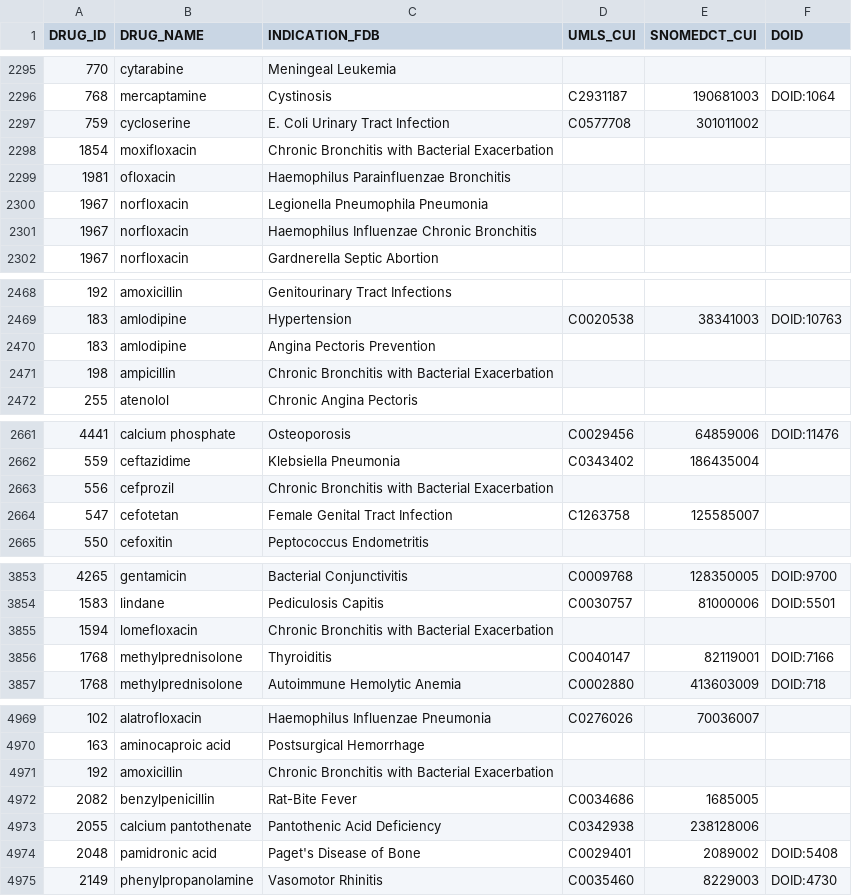
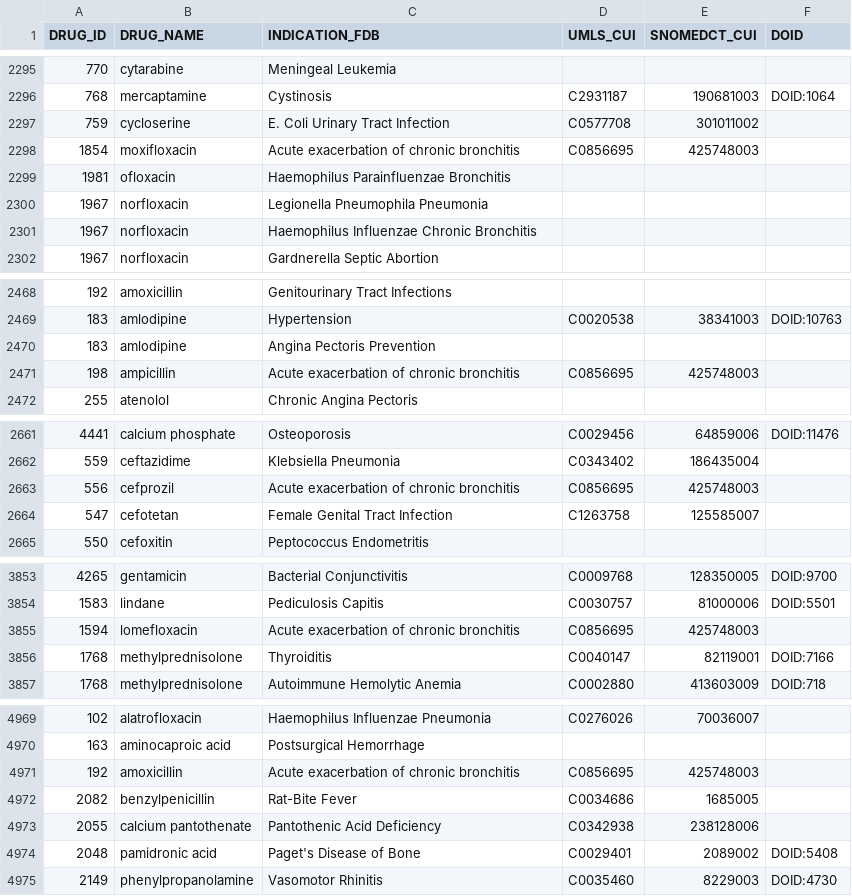
Before and after one commit to olegursu/drugtarget, a TSV file: drug_indication.tsv, drawn as a sheet; only a part is shown, gaps mark what is left out; the diff covers the shown part only.

```diff
--- a/drug_indication.tsv
+++ b/drug_indication.tsv
@@ -2297,3 +2297,3 @@ DRUG_ID	DRUG_NAME	INDICATION_FDB	UMLS_CUI	SNOMEDCT_CUI	DOID
 759	cycloserine	E. Coli Urinary Tract Infection	C0577708	301011002	
-1854	moxifloxacin	Chronic Bronchitis with Bacterial Exacerbation			
+1854	moxifloxacin	Acute exacerbation of chronic bronchitis	C0856695	425748003	
 1981	ofloxacin	Haemophilus Parainfluenzae Bronchitis			
@@ -2470,3 +2470,3 @@ DRUG_ID	DRUG_NAME	INDICATION_FDB	UMLS_CUI	SNOMEDCT_CUI	DOID
 183	amlodipine	Angina Pectoris Prevention			
-198	ampicillin	Chronic Bronchitis with Bacterial Exacerbation			
+198	ampicillin	Acute exacerbation of chronic bronchitis	C0856695	425748003	
 255	atenolol	Chronic Angina Pectoris			
@@ -2662,3 +2662,3 @@ DRUG_ID	DRUG_NAME	INDICATION_FDB	UMLS_CUI	SNOMEDCT_CUI	DOID
 559	ceftazidime	Klebsiella Pneumonia	C0343402	186435004	
-556	cefprozil	Chronic Bronchitis with Bacterial Exacerbation			
+556	cefprozil	Acute exacerbation of chronic bronchitis	C0856695	425748003	
 547	cefotetan	Female Genital Tract Infection	C1263758	125585007	
@@ -3854,3 +3854,3 @@ DRUG_ID	DRUG_NAME	INDICATION_FDB	UMLS_CUI	SNOMEDCT_CUI	DOID
 1583	lindane	Pediculosis Capitis	C0030757	81000006	DOID:5501
-1594	lomefloxacin	Chronic Bronchitis with Bacterial Exacerbation			
+1594	lomefloxacin	Acute exacerbation of chronic bronchitis	C0856695	425748003	
 1768	methylprednisolone	Thyroiditis	C0040147	82119001	DOID:7166
@@ -4970,3 +4970,3 @@ DRUG_ID	DRUG_NAME	INDICATION_FDB	UMLS_CUI	SNOMEDCT_CUI	DOID
 163	aminocaproic acid	Postsurgical Hemorrhage			
-192	amoxicillin	Chronic Bronchitis with Bacterial Exacerbation			
+192	amoxicillin	Acute exacerbation of chronic bronchitis	C0856695	425748003	
 2082	benzylpenicillin	Rat-Bite Fever	C0034686	1685005	
```
Also changed, not shown: 8 added rows, 1 removed row and 51 edited cells elsewhere in this file, drug_target.tsv, 1 other file.
